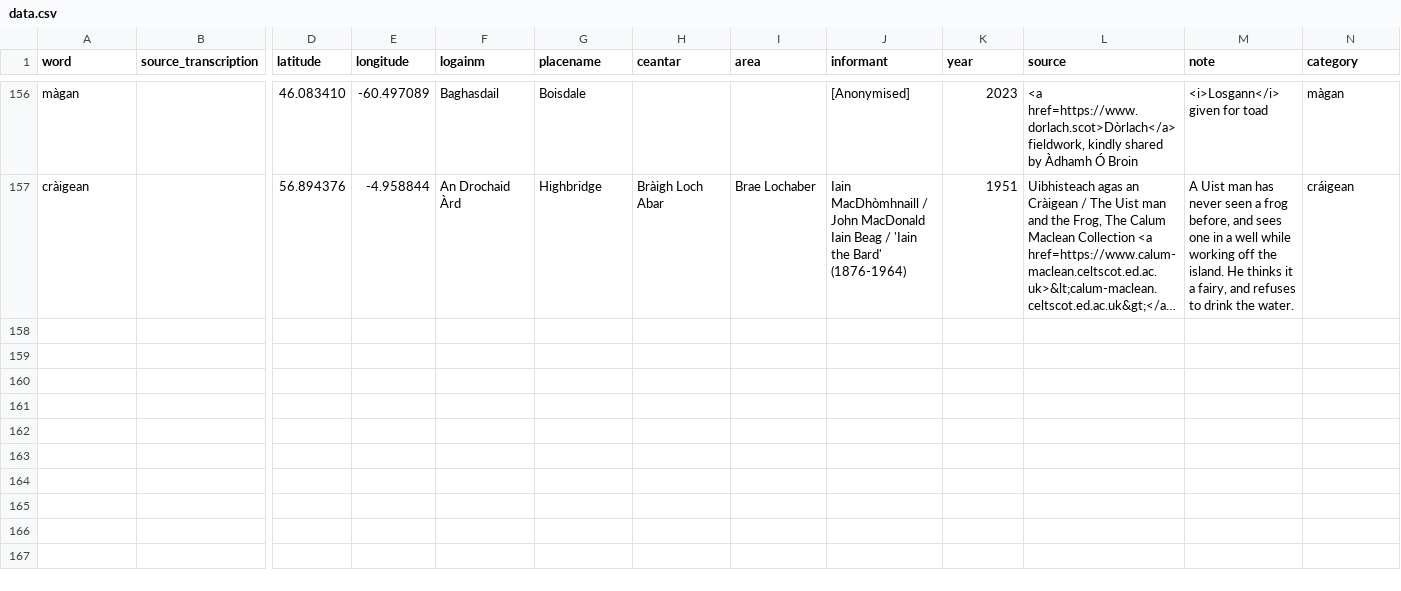
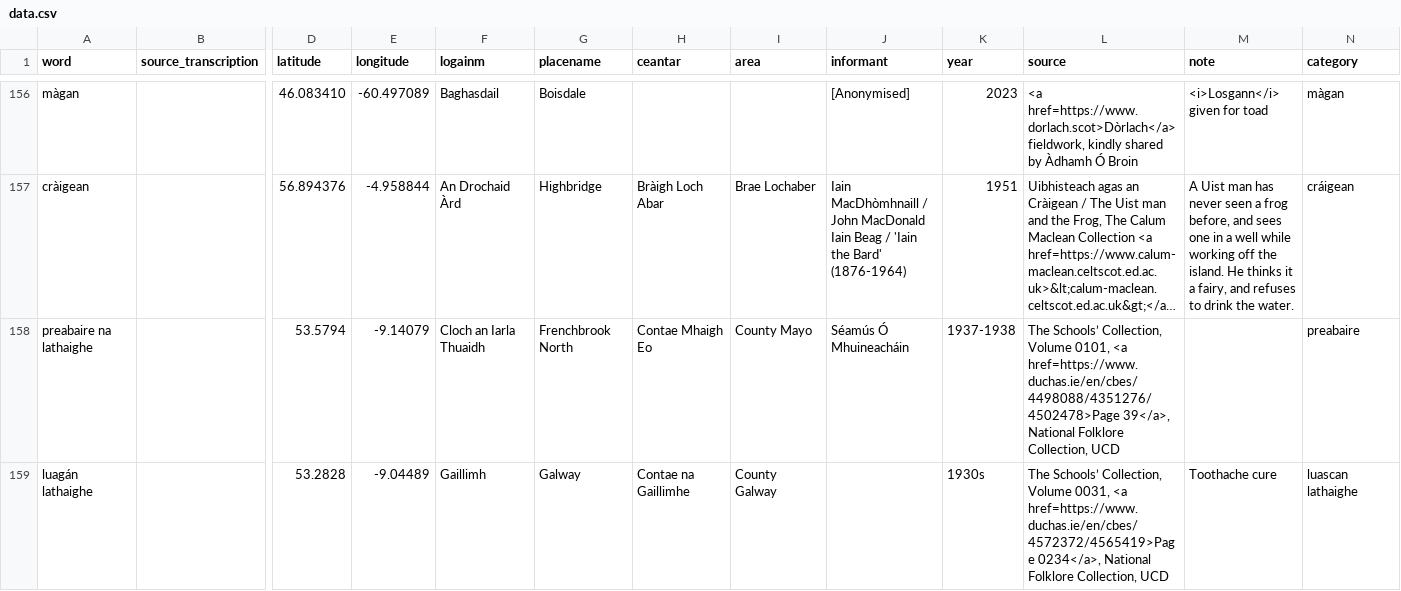
Before and after one commit to lochsh/mclaug, a CSV file: content/images/froganna/data.csv, drawn as a sheet; only a part is shown, gaps mark what is left out; long unchanged cells end in …; rows hold the shown columns only; the diff covers the shown part only; the diff names each change by its address in the sheet, - before the commit and + after, or states it on an @@ line.

Commit message:
add some more frogs from duchas

```diff
--- a/content/images/froganna/data.csv
+++ b/content/images/froganna/data.csv
+row 158: preabaire na lathaighe |  | 53.5794 | -9.14079 | Cloch an Iarla Thuaidh | Frenchbrook North | Contae Mhaigh Eo | County Mayo | Séamús Ó Mhuineacháin | 1937-1938 | The Schools’ Collection, Volume 0101, <a href=https://www.duchas.ie/en/cbes/4498088/4351276/4502478>Page 39</a>, National Folklore Collection, UCD |  | preabaire
+row 159: luagán lathaighe |  | 53.2828 | -9.04489 | Gaillimh | Galway | Contae na Gaillimhe | County Galway |  | 1930s | The Schools’ Collection, Volume 0031, <a href=https://www.duchas.ie/en/cbes/4572372/4565419>Page 0234</a>, National Folklore Collection, UCD | Toothache cure | luascan lathaighe
```
Also changed, not shown: 2 added rows elsewhere in this file.
